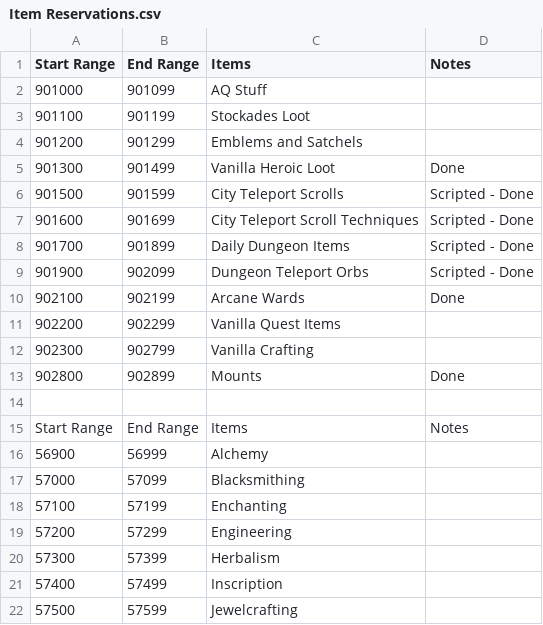
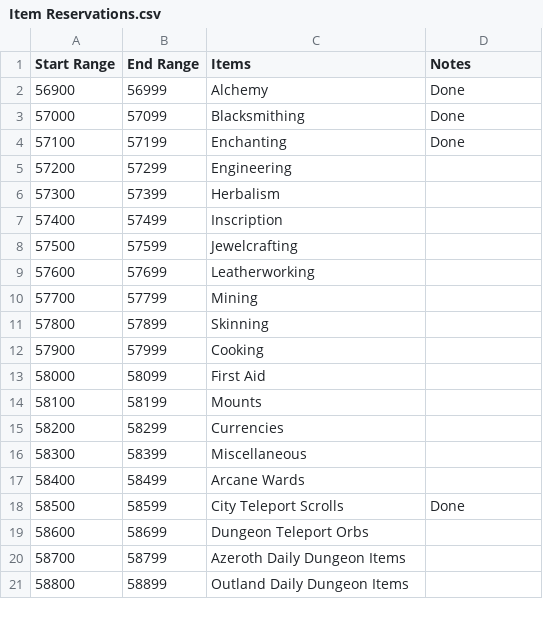
Before and after one commit to ZepplinCore-Development/Zeppelin-Craft, a CSV file: Scripts/Item Reservations/Item Reservations.csv, drawn as a sheet; only a part is shown; the shorter side is filled out with more unchanged rows.

Commit message:
update enchanting item reservations

```diff
--- a/Scripts/Item Reservations/Item Reservations.csv
+++ b/Scripts/Item Reservations/Item Reservations.csv
@@ -1,19 +1,5 @@
 Start Range,End Range,Items,Notes
-901000,901099,AQ Stuff,
-901100,901199,Stockades Loot ,
-901200,901299,Emblems and Satchels ,
-901300,901499,Vanilla Heroic Loot,Done
-901500,901599,City Teleport Scrolls,Scripted - Done
-901600,901699,City Teleport Scroll Techniques,Scripted - Done
-901700,901899,Daily Dungeon Items,Scripted - Done
-901900,902099,Dungeon Teleport Orbs,Scripted - Done
-902100,902199,Arcane Wards,Done
-902200,902299,Vanilla Quest Items,
-902300,902799,Vanilla Crafting,
-902800,902899,Mounts,Done
-,,,
-Start Range,End Range,Items,Notes
-56900,56999,Alchemy,
-57000,57099,Blacksmithing,
-57100,57199,Enchanting,
+56900,56999,Alchemy,Done
+57000,57099,Blacksmithing,Done
+57100,57199,Enchanting,Done
 57200,57299,Engineering,
```
Also changed, not shown: 4 other files.
